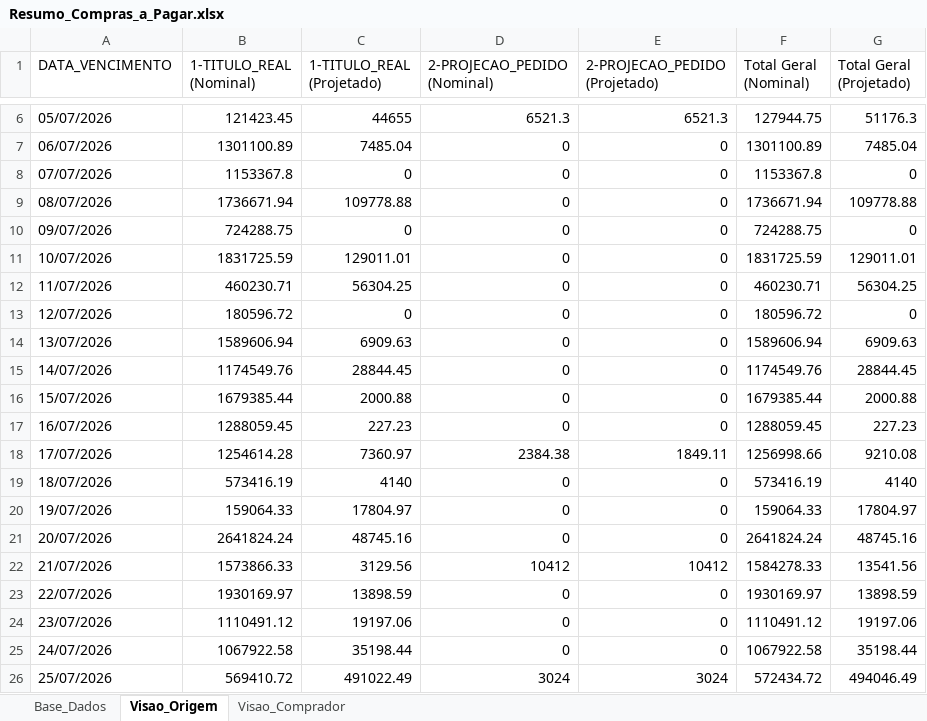
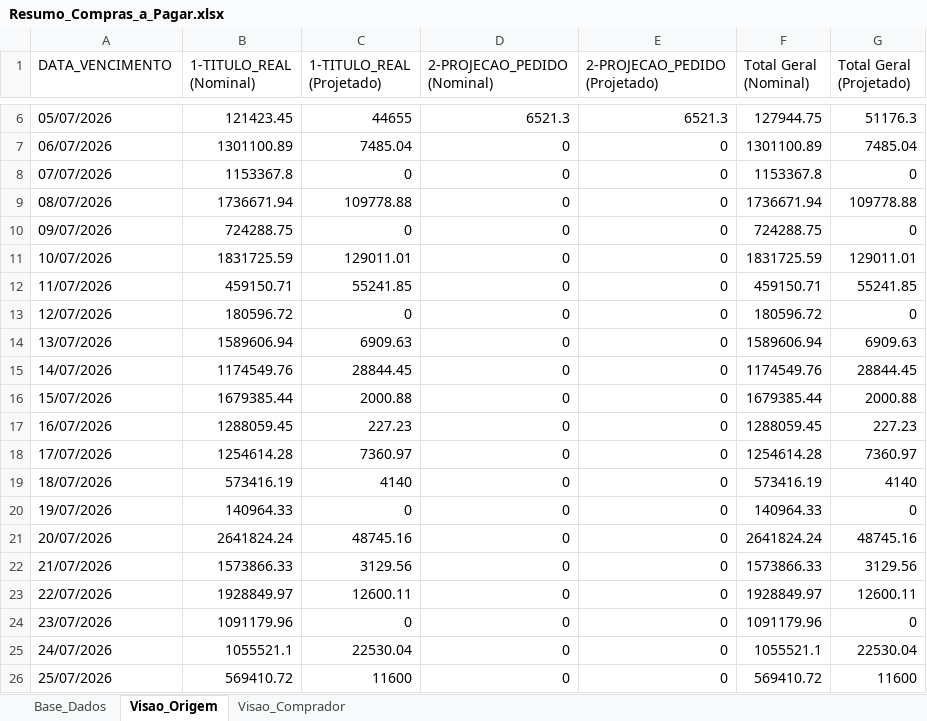
Before and after one commit to sgrimush-ops/Equipes_Agentes, an Excel workbook: Aplicativos/a_pagar/Resumo_Compras_a_Pagar.xlsx, sheet Visao_Origem, drawn as a sheet; only a part is shown, gaps mark what is left out; values as stored, in another font and other column widths than the file's, no borders; the diff covers the shown part only; the diff names each change by its address in the sheet, - before the commit and + after, or states it on an @@ line.

```diff
--- a/Aplicativos/a_pagar/Resumo_Compras_a_Pagar.xlsx (sheet Visao_Origem)
+++ b/Aplicativos/a_pagar/Resumo_Compras_a_Pagar.xlsx (sheet Visao_Origem)
-B12 (1-TITULO_REAL (Nominal)): 460230.71
+B12 (1-TITULO_REAL (Nominal)): 459150.71
-C12 (1-TITULO_REAL (Projetado)): 56304.25
+C12 (1-TITULO_REAL (Projetado)): 55241.85
-F12 (Total Geral (Nominal)): 460230.71
+F12 (Total Geral (Nominal)): 459150.71
-G12 (Total Geral (Projetado)): 56304.25
+G12 (Total Geral (Projetado)): 55241.85
-D18 (2-PROJECAO_PEDIDO (Nominal)): 2384.38
+D18 (2-PROJECAO_PEDIDO (Nominal)): 0
-E18 (2-PROJECAO_PEDIDO (Projetado)): 1849.11
+E18 (2-PROJECAO_PEDIDO (Projetado)): 0
-F18 (Total Geral (Nominal)): 1256998.66
+F18 (Total Geral (Nominal)): 1254614.28
-G18 (Total Geral (Projetado)): 9210.08
+G18 (Total Geral (Projetado)): 7360.97
-B20 (1-TITULO_REAL (Nominal)): 159064.33
+B20 (1-TITULO_REAL (Nominal)): 140964.33
-C20 (1-TITULO_REAL (Projetado)): 17804.97
+C20 (1-TITULO_REAL (Projetado)): 0
-F20 (Total Geral (Nominal)): 159064.33
+F20 (Total Geral (Nominal)): 140964.33
-G20 (Total Geral (Projetado)): 17804.97
+G20 (Total Geral (Projetado)): 0
-D22 (2-PROJECAO_PEDIDO (Nominal)): 10412
+D22 (2-PROJECAO_PEDIDO (Nominal)): 0
-E22 (2-PROJECAO_PEDIDO (Projetado)): 10412
+E22 (2-PROJECAO_PEDIDO (Projetado)): 0
-F22 (Total Geral (Nominal)): 1584278.33
+F22 (Total Geral (Nominal)): 1573866.33
-G22 (Total Geral (Projetado)): 13541.56
+G22 (Total Geral (Projetado)): 3129.56
-B23 (1-TITULO_REAL (Nominal)): 1930169.97
+B23 (1-TITULO_REAL (Nominal)): 1928849.97
-C23 (1-TITULO_REAL (Projetado)): 13898.59
+C23 (1-TITULO_REAL (Projetado)): 12600.11
-F23 (Total Geral (Nominal)): 1930169.97
+F23 (Total Geral (Nominal)): 1928849.97
-G23 (Total Geral (Projetado)): 13898.59
+G23 (Total Geral (Projetado)): 12600.11
-B24 (1-TITULO_REAL (Nominal)): 1110491.12
+B24 (1-TITULO_REAL (Nominal)): 1091179.96
-C24 (1-TITULO_REAL (Projetado)): 19197.06
+C24 (1-TITULO_REAL (Projetado)): 0
-F24 (Total Geral (Nominal)): 1110491.12
+F24 (Total Geral (Nominal)): 1091179.96
-G24 (Total Geral (Projetado)): 19197.06
+G24 (Total Geral (Projetado)): 0
-B25 (1-TITULO_REAL (Nominal)): 1067922.58
+B25 (1-TITULO_REAL (Nominal)): 1055521.1
-C25 (1-TITULO_REAL (Projetado)): 35198.44
+C25 (1-TITULO_REAL (Projetado)): 22530.04
-F25 (Total Geral (Nominal)): 1067922.58
+F25 (Total Geral (Nominal)): 1055521.1
-G25 (Total Geral (Projetado)): 35198.44
+G25 (Total Geral (Projetado)): 22530.04
-C26 (1-TITULO_REAL (Projetado)): 491022.49
+C26 (1-TITULO_REAL (Projetado)): 11600
-D26 (2-PROJECAO_PEDIDO (Nominal)): 3024
+D26 (2-PROJECAO_PEDIDO (Nominal)): 0
-E26 (2-PROJECAO_PEDIDO (Projetado)): 3024
+E26 (2-PROJECAO_PEDIDO (Projetado)): 0
-F26 (Total Geral (Nominal)): 572434.72
+F26 (Total Geral (Nominal)): 569410.72
-G26 (Total Geral (Projetado)): 494046.49
+G26 (Total Geral (Projetado)): 11600
```
Also changed, not shown: 5 added rows, 2 removed rows and 402 edited cells elsewhere in this sheet, sheet Base_Dados, sheet Visao_Comprador, Aplicativos/GAM/bd_entrada/ajustepp.xlsx, Aplicativos/GAM/bd_saida/digitar.xlsx, 15 other files.
